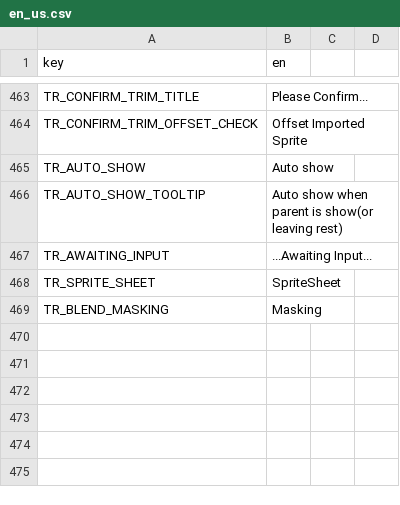
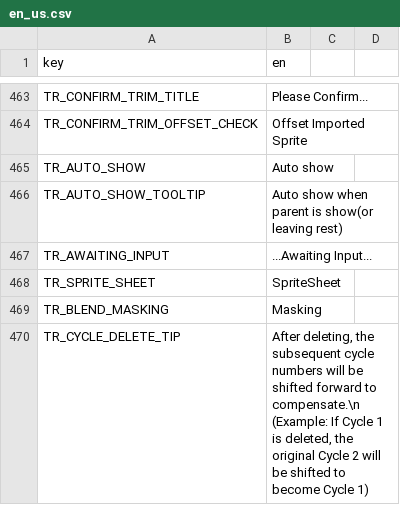
Before and after one commit to GermanyShapy/PNGTuber-Remix, a CSV file: Localization/en/us/en_us.csv, drawn as a sheet; only a part is shown, gaps mark what is left out.

```diff
--- a/Localization/en/us/en_us.csv
+++ b/Localization/en/us/en_us.csv
@@ -469 +469,2 @@ TR_SPRITE_SHEET,SpriteSheet,,
 TR_BLEND_MASKING,Masking,,
+TR_CYCLE_DELETE_TIP,"After deleting, the subsequent cycle numbers will be shifted forward to compensate.\n (Example: If Cycle 1 is deleted, the original Cycle 2 will be shifted to become Cycle 1)",,
```
Also changed, not shown: Localization/zh/cn/zh_cn.csv, 17 other files.
